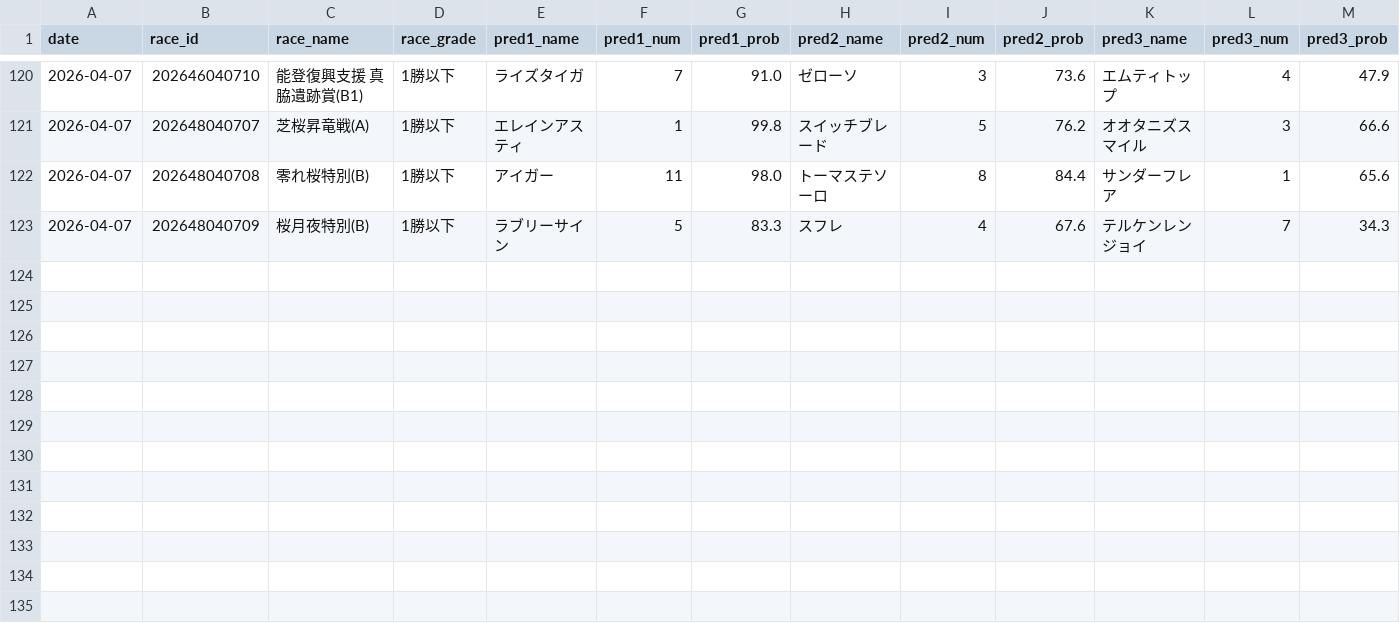
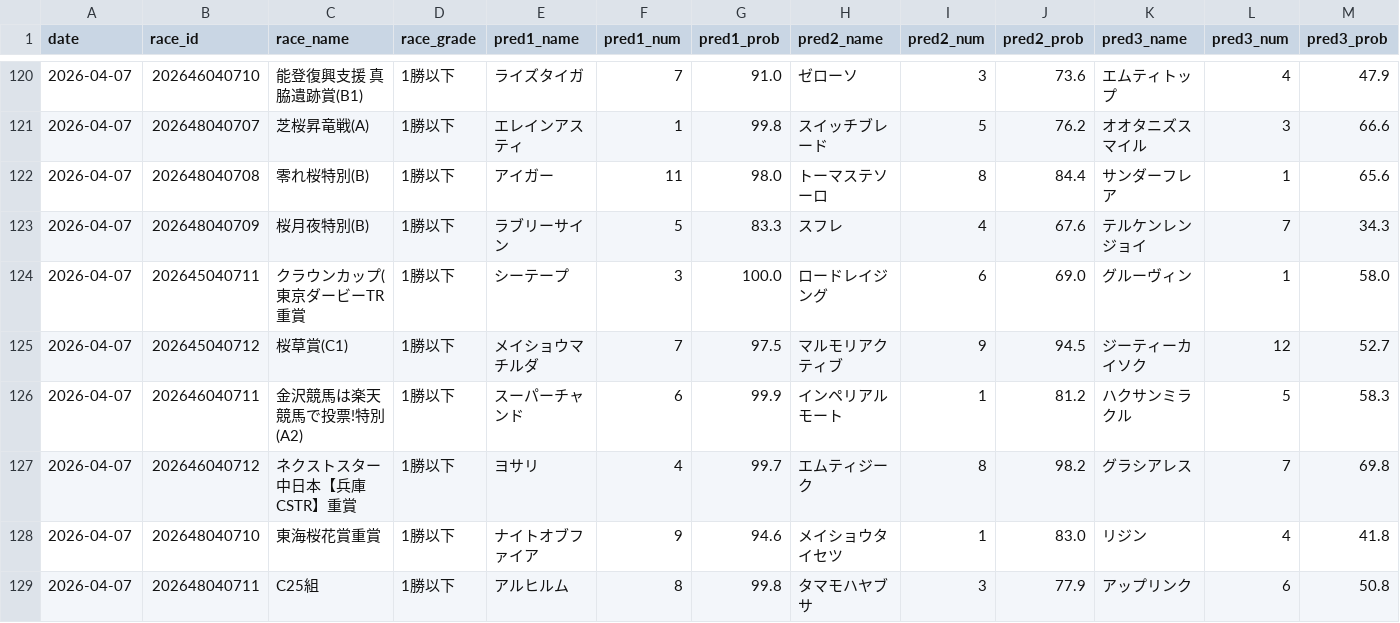
Before and after one commit to yssohrrs206038s-oss/keiba-nar, a CSV file: keiba_predictor/data/results_history.csv, drawn as a sheet; only a part is shown, gaps mark what is left out; rows hold the shown columns only; the diff names each change by its address in the sheet, - before the commit and + after, or states it on an @@ line.

```diff
--- a/keiba_predictor/data/results_history.csv
+++ b/keiba_predictor/data/results_history.csv
+row 124: 2026-04-07 | 202645040711 | クラウンカップ(東京ダービーTR重賞 | 1勝以下 | シーテープ | 3 | 100.0 | ロードレイジング | 6 | 69.0 | グルーヴィン | 1 | 58.0
+row 125: 2026-04-07 | 202645040712 | 桜草賞(C1) | 1勝以下 | メイショウマチルダ | 7 | 97.5 | マルモリアクティブ | 9 | 94.5 | ジーティーカイソク | 12 | 52.7
+row 126: 2026-04-07 | 202646040711 | 金沢競馬は楽天競馬で投票!特別(A2) | 1勝以下 | スーパーチャンド | 6 | 99.9 | インペリアルモート | 1 | 81.2 | ハクサンミラクル | 5 | 58.3
+row 127: 2026-04-07 | 202646040712 | ネクストスター中日本【兵庫CSTR】重賞 | 1勝以下 | ヨサリ | 4 | 99.7 | エムティジーク | 8 | 98.2 | グラシアレス | 7 | 69.8
+row 128: 2026-04-07 | 202648040710 | 東海桜花賞重賞 | 1勝以下 | ナイトオブファイア | 9 | 94.6 | メイショウタイセツ | 1 | 83.0 | リジン | 4 | 41.8
+row 129: 2026-04-07 | 202648040711 | C25組 | 1勝以下 | アルヒルム | 8 | 99.8 | タマモハヤブサ | 3 | 77.9 | アップリンク | 6 | 50.8
```
